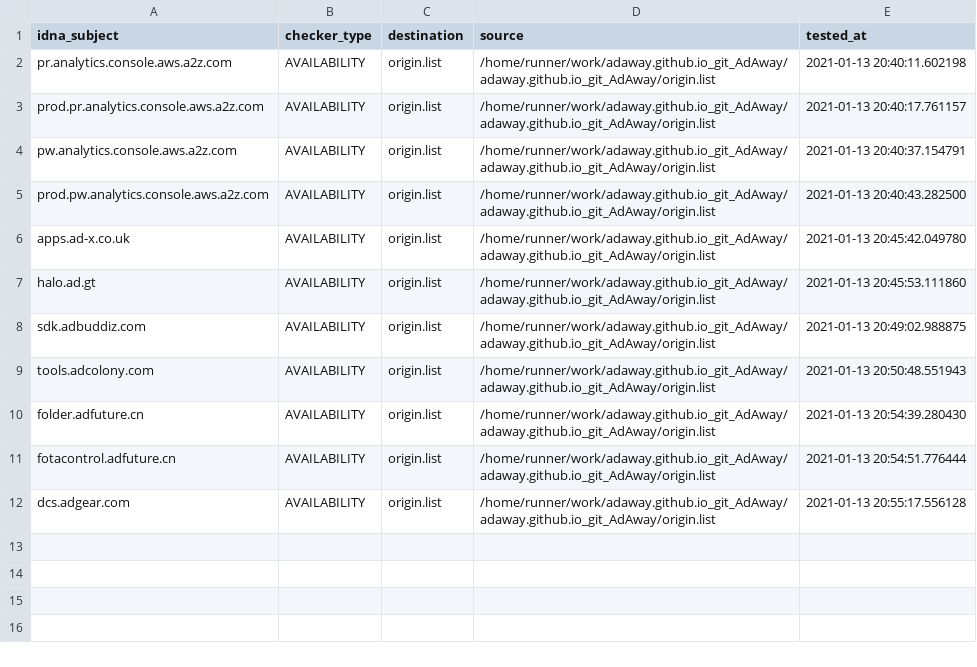
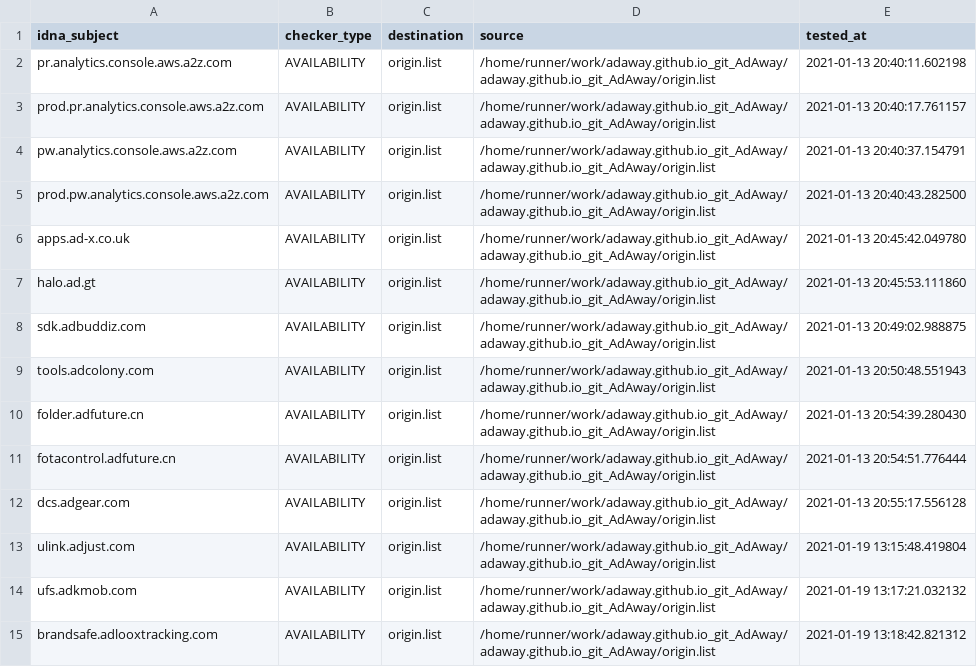
Before and after one commit to dead-hosts/adaway.github.io_git_AdAway, a CSV file: .pyfunceble/inactive.csv, drawn as a sheet.

Commit message:
[Autosave][Dead-Hosts::adaway.github.io_git_AdAway]

```diff
--- a/.pyfunceble/inactive.csv
+++ b/.pyfunceble/inactive.csv
@@ -12 +12,4 @@ fotacontrol.adfuture.cn,AVAILABILITY,origin.list,/home/runner/work/adaway.github
 dcs.adgear.com,AVAILABILITY,origin.list,/home/runner/work/adaway.github.io_git_AdAway/adaway.github.io_git_AdAway/origin.list,2021-01-13 20:55:17.556128
+ulink.adjust.com,AVAILABILITY,origin.list,/home/runner/work/adaway.github.io_git_AdAway/adaway.github.io_git_AdAway/origin.list,2021-01-19 13:15:48.419804
+ufs.adkmob.com,AVAILABILITY,origin.list,/home/runner/work/adaway.github.io_git_AdAway/adaway.github.io_git_AdAway/origin.list,2021-01-19 13:17:21.032132
+brandsafe.adlooxtracking.com,AVAILABILITY,origin.list,/home/runner/work/adaway.github.io_git_AdAway/adaway.github.io_git_AdAway/origin.list,2021-01-19 13:18:42.821312
```
Also changed, not shown: 9 other files.
